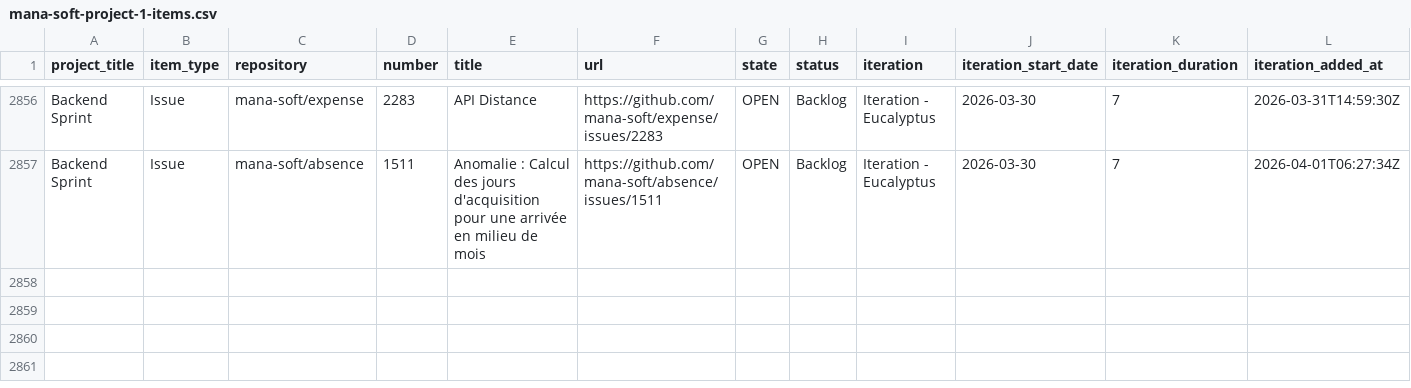
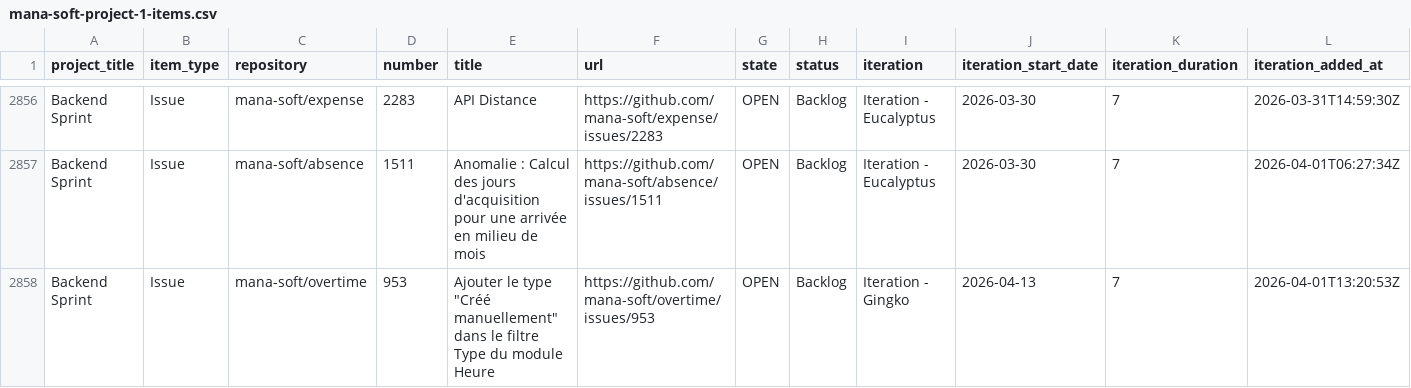
Before and after one commit to siven76/dev-dashboard, a CSV file: docs/briefs/mana-soft-project-1-items.csv, drawn as a sheet; only a part is shown, gaps mark what is left out; rows hold the shown columns only; the diff names each change by its address in the sheet, - before the commit and + after, or states it on an @@ line.

```diff
--- a/docs/briefs/mana-soft-project-1-items.csv
+++ b/docs/briefs/mana-soft-project-1-items.csv
+row 2858: Backend Sprint | Issue | mana-soft/overtime | 953 | Ajouter le type "Créé manuellement" dans le filtre Type du module Heure | https://github.com/mana-soft/overtime/issues/953 | OPEN | Backlog | Iteration - Gingko | 2026-04-13 | 7 | 2026-04-01T13:20:53Z
```
Also changed, not shown: 2 other files.
